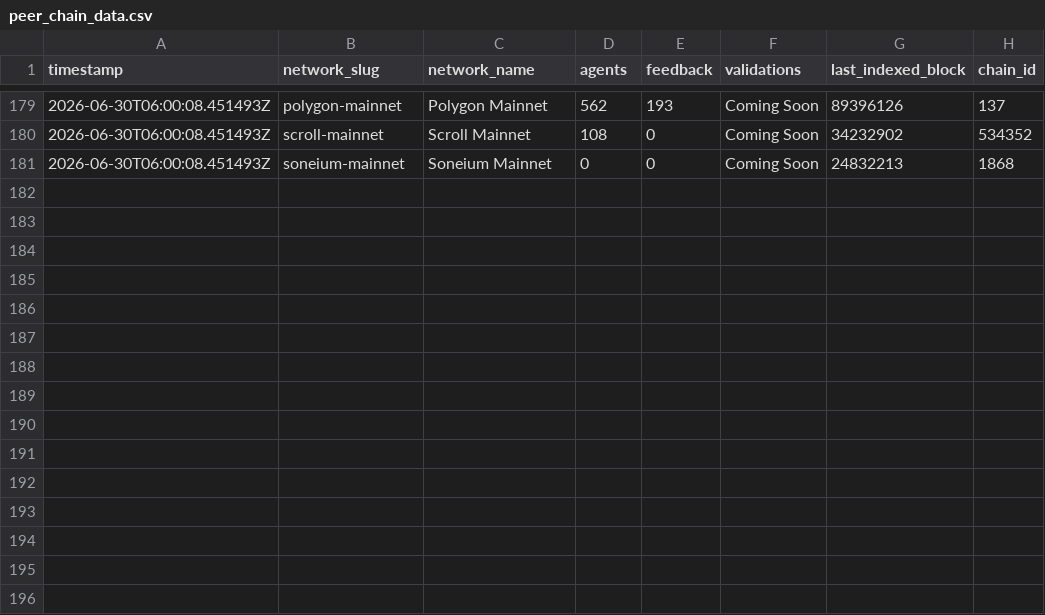
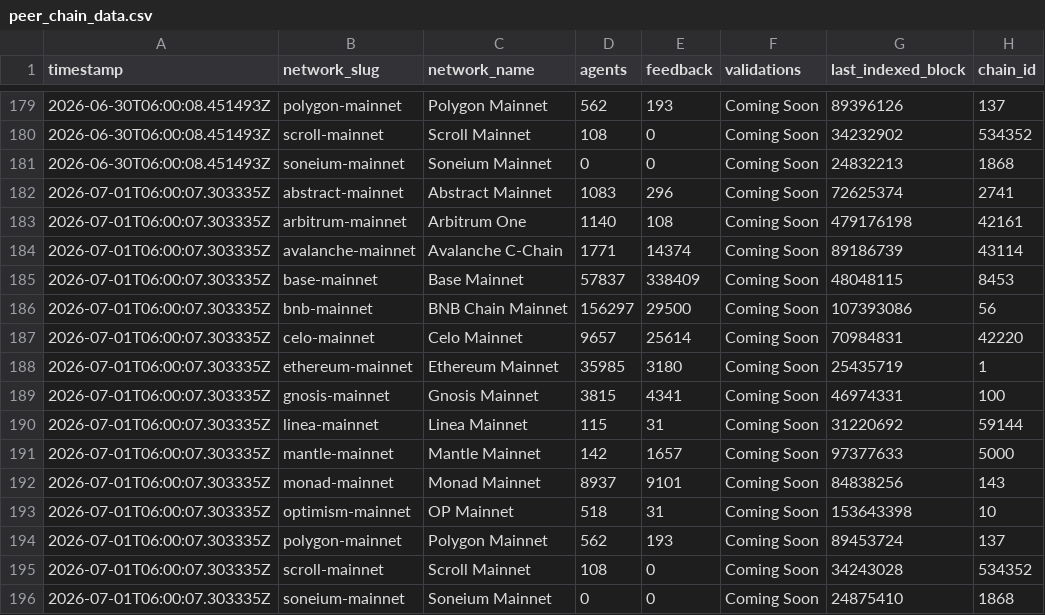
Before and after one commit to Zireaelst/Mantle-Agent-Pulse-Daily-Logger, a CSV file: mantle_agent_pulse_data/peer_chain_data.csv, drawn as a sheet; only a part is shown, gaps mark what is left out; the diff names each change by its address in the sheet, - before the commit and + after, or states it on an @@ line.

Commit message:
chore: update daily pulse data and append latest network metrics

```diff
--- a/mantle_agent_pulse_data/peer_chain_data.csv
+++ b/mantle_agent_pulse_data/peer_chain_data.csv
+row 182: 2026-07-01T06:00:07.303335Z | abstract-mainnet | Abstract Mainnet | 1083 | 296 | Coming Soon | 72625374 | 2741
+row 183: 2026-07-01T06:00:07.303335Z | arbitrum-mainnet | Arbitrum One | 1140 | 108 | Coming Soon | 479176198 | 42161
+row 184: 2026-07-01T06:00:07.303335Z | avalanche-mainnet | Avalanche C-Chain | 1771 | 14374 | Coming Soon | 89186739 | 43114
+row 185: 2026-07-01T06:00:07.303335Z | base-mainnet | Base Mainnet | 57837 | 338409 | Coming Soon | 48048115 | 8453
+row 186: 2026-07-01T06:00:07.303335Z | bnb-mainnet | BNB Chain Mainnet | 156297 | 29500 | Coming Soon | 107393086 | 56
+row 187: 2026-07-01T06:00:07.303335Z | celo-mainnet | Celo Mainnet | 9657 | 25614 | Coming Soon | 70984831 | 42220
+row 188: 2026-07-01T06:00:07.303335Z | ethereum-mainnet | Ethereum Mainnet | 35985 | 3180 | Coming Soon | 25435719 | 1
+row 189: 2026-07-01T06:00:07.303335Z | gnosis-mainnet | Gnosis Mainnet | 3815 | 4341 | Coming Soon | 46974331 | 100
+row 190: 2026-07-01T06:00:07.303335Z | linea-mainnet | Linea Mainnet | 115 | 31 | Coming Soon | 31220692 | 59144
+row 191: 2026-07-01T06:00:07.303335Z | mantle-mainnet | Mantle Mainnet | 142 | 1657 | Coming Soon | 97377633 | 5000
+row 192: 2026-07-01T06:00:07.303335Z | monad-mainnet | Monad Mainnet | 8937 | 9101 | Coming Soon | 84838256 | 143
+row 193: 2026-07-01T06:00:07.303335Z | optimism-mainnet | OP Mainnet | 518 | 31 | Coming Soon | 153643398 | 10
+row 194: 2026-07-01T06:00:07.303335Z | polygon-mainnet | Polygon Mainnet | 562 | 193 | Coming Soon | 89453724 | 137
+row 195: 2026-07-01T06:00:07.303335Z | scroll-mainnet | Scroll Mainnet | 108 | 0 | Coming Soon | 34243028 | 534352
+row 196: 2026-07-01T06:00:07.303335Z | soneium-mainnet | Soneium Mainnet | 0 | 0 | Coming Soon | 24875410 | 1868
```
Also changed, not shown: mantle_agent_pulse_data/adi_data.csv, 2 other files.
